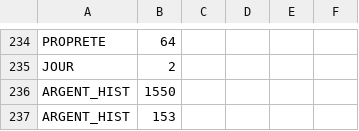
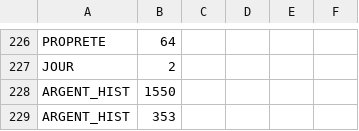
Before and after one commit to heroncyu/Restaurant, a CSV file: saves/save.csv, drawn as a sheet; only a part is shown, gaps mark what is left out; the diff covers the shown part only.

```diff
--- a/saves/save.csv
+++ b/saves/save.csv
@@ -236,2 +228,2 @@ JOUR,2
 ARGENT_HIST,1550
-ARGENT_HIST,153
+ARGENT_HIST,353
```
Also changed, not shown: 9 added rows, 17 removed rows, 1 moved row and 27 edited cells elsewhere in this file, 1 other file.
